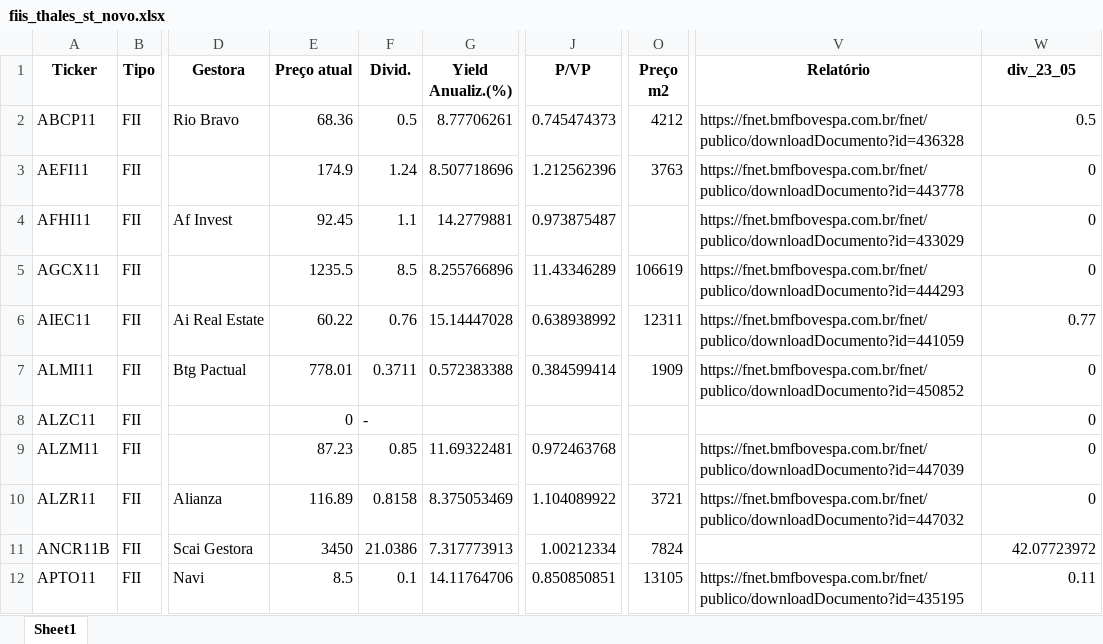
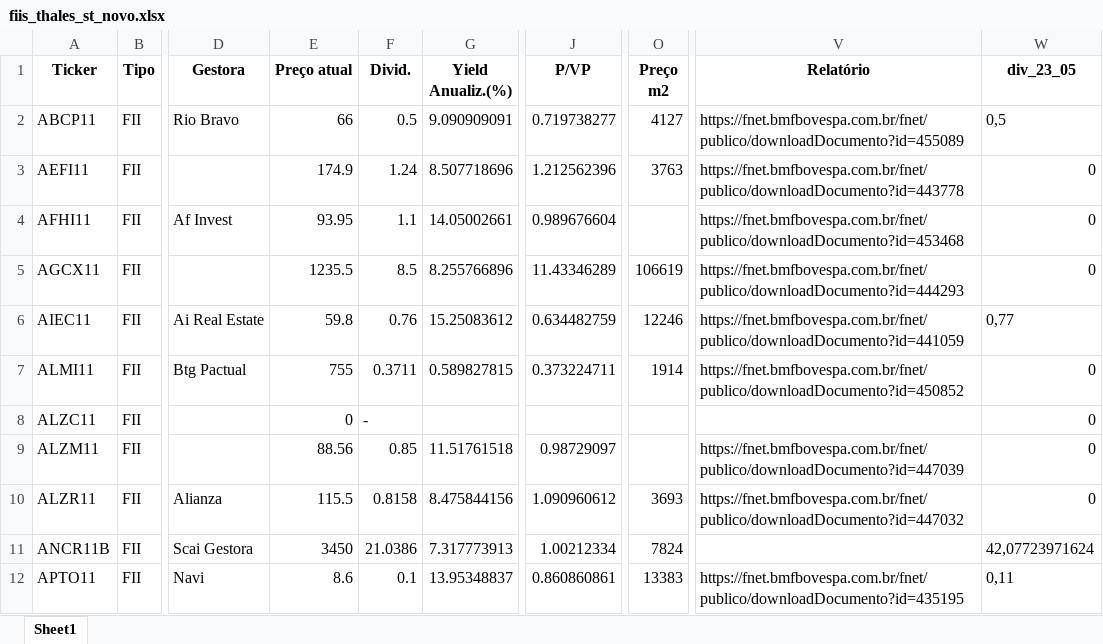
Before and after one commit to thales-sr/dashboardfii, an Excel workbook: fiis_thales_st_novo.xlsx, sheet Sheet1, drawn as a sheet; only a part is shown, gaps mark what is left out; values as stored, in another font and other column widths than the file's, no borders; the diff covers the shown part only; the diff names each change by its address in the sheet, - before the commit and + after, or states it on an @@ line.

Commit message:
Atualização das planilhas

```diff
--- a/fiis_thales_st_novo.xlsx (sheet Sheet1)
+++ b/fiis_thales_st_novo.xlsx (sheet Sheet1)
-E2 (Preço atual): 68.36
+E2 (Preço atual): 66
-G2 (Yield Anualiz.(%)): 8.77706261
+G2 (Yield Anualiz.(%)): 9.090909091
-J2 (P/VP): 0.745474373
+J2 (P/VP): 0.719738277
-O2 (Preço m2): 4212
+O2 (Preço m2): 4127
-V2 (Relatório): https://fnet.bmfbovespa.com.br/fnet/publico/downloadDocumento?id=436328
+V2 (Relatório): https://fnet.bmfbovespa.com.br/fnet/publico/downloadDocumento?id=455089
-W2 (div_23_05): 0.5
+W2 (div_23_05): 0,5
-E4 (Preço atual): 92.45
+E4 (Preço atual): 93.95
-G4 (Yield Anualiz.(%)): 14.2779881
+G4 (Yield Anualiz.(%)): 14.05002661
-J4 (P/VP): 0.973875487
+J4 (P/VP): 0.989676604
-V4 (Relatório): https://fnet.bmfbovespa.com.br/fnet/publico/downloadDocumento?id=433029
+V4 (Relatório): https://fnet.bmfbovespa.com.br/fnet/publico/downloadDocumento?id=453468
-E6 (Preço atual): 60.22
+E6 (Preço atual): 59.8
-G6 (Yield Anualiz.(%)): 15.14447028
+G6 (Yield Anualiz.(%)): 15.25083612
-J6 (P/VP): 0.638938992
+J6 (P/VP): 0.634482759
-O6 (Preço m2): 12311
+O6 (Preço m2): 12246
-W6 (div_23_05): 0.77
+W6 (div_23_05): 0,77
-E7 (Preço atual): 778.01
+E7 (Preço atual): 755
-G7 (Yield Anualiz.(%)): 0.572383388
+G7 (Yield Anualiz.(%)): 0.589827815
-J7 (P/VP): 0.384599414
+J7 (P/VP): 0.373224711
-O7 (Preço m2): 1909
+O7 (Preço m2): 1914
-E9 (Preço atual): 87.23
+E9 (Preço atual): 88.56
-G9 (Yield Anualiz.(%)): 11.69322481
+G9 (Yield Anualiz.(%)): 11.51761518
-J9 (P/VP): 0.972463768
+J9 (P/VP): 0.98729097
-E10 (Preço atual): 116.89
+E10 (Preço atual): 115.5
-G10 (Yield Anualiz.(%)): 8.375053469
+G10 (Yield Anualiz.(%)): 8.475844156
-J10 (P/VP): 1.104089922
+J10 (P/VP): 1.090960612
-O10 (Preço m2): 3721
+O10 (Preço m2): 3693
-W11 (div_23_05): 42.07723972
+W11 (div_23_05): 42,07723971624
-E12 (Preço atual): 8.5
+E12 (Preço atual): 8.6
-G12 (Yield Anualiz.(%)): 14.11764706
+G12 (Yield Anualiz.(%)): 13.95348837
-J12 (P/VP): 0.850850851
+J12 (P/VP): 0.860860861
-O12 (Preço m2): 13105
+O12 (Preço m2): 13383
-W12 (div_23_05): 0.11
+W12 (div_23_05): 0,11
```
Also changed, not shown: 1181 edited cells and cell formats elsewhere in this sheet, fiis_thales_st.xlsx.
